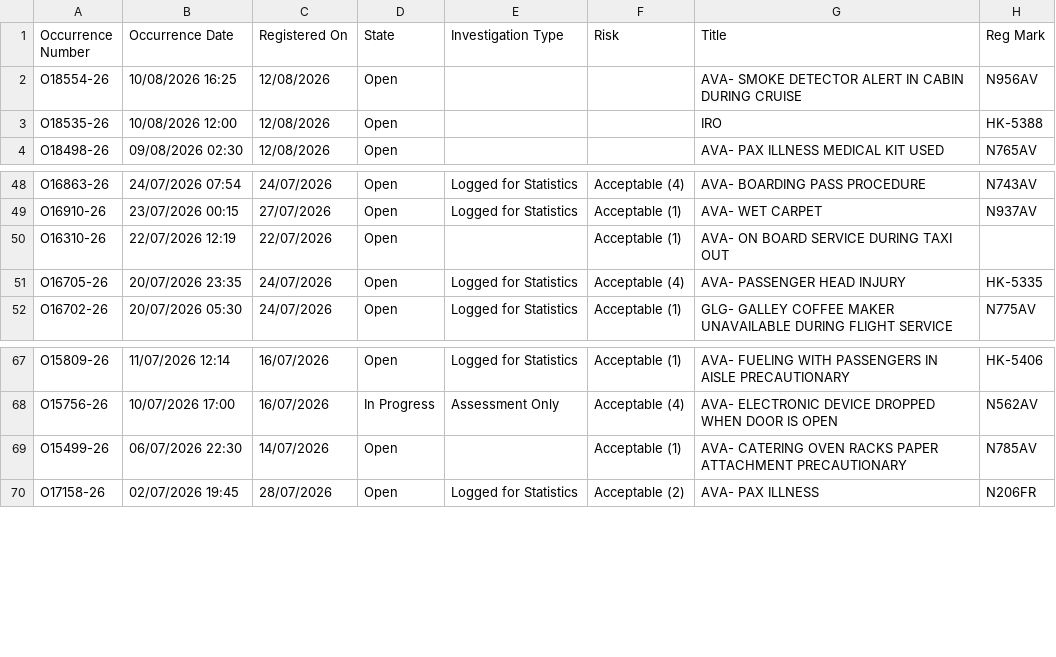
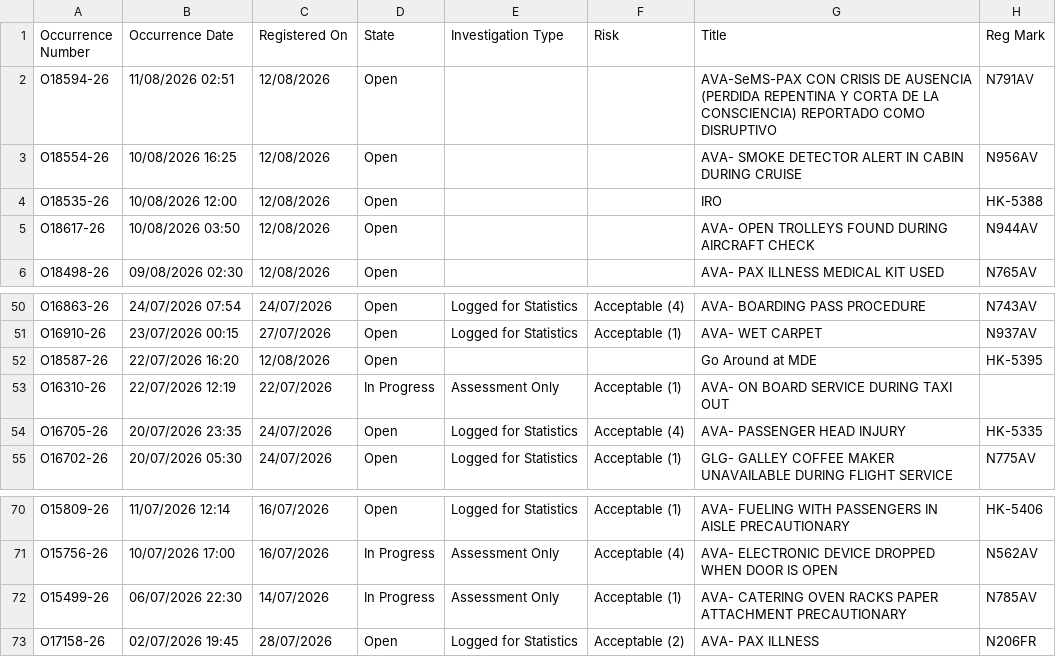
Before and after one commit to luibernip/segops, a CSV file: bitacora_cbn.csv, drawn as a sheet; only a part is shown, gaps mark what is left out.

```diff
--- a/bitacora_cbn.csv
+++ b/bitacora_cbn.csv
@@ -1,4 +1,6 @@
 Occurrence Number,Occurrence Date,Registered On,State,Investigation Type,Risk,Title,Reg Mark
+O18594-26,11/08/2026 02:51,12/08/2026,Open,,,AVA-SeMS-PAX CON CRISIS DE AUSENCIA (PERDIDA REPENTINA Y CORTA DE LA CONSCIENCIA) REPORTADO COMO DISRUPTIVO,N791AV
 O18554-26,10/08/2026 16:25,12/08/2026,Open,,,AVA- SMOKE DETECTOR ALERT IN CABIN DURING CRUISE,N956AV
 O18535-26,10/08/2026 12:00,12/08/2026,Open,,,IRO,HK-5388
+O18617-26,10/08/2026 03:50,12/08/2026,Open,,,AVA- OPEN TROLLEYS FOUND DURING AIRCRAFT CHECK,N944AV
 O18498-26,09/08/2026 02:30,12/08/2026,Open,,,AVA- PAX ILLNESS MEDICAL KIT USED,N765AV
@@ -49,3 +51,4 @@ O16863-26,24/07/2026 07:54,24/07/2026,Open,Logged for Statistics,Acceptable (4),
 O16910-26,23/07/2026 00:15,27/07/2026,Open,Logged for Statistics,Acceptable (1),AVA- WET CARPET,N937AV
-O16310-26,22/07/2026 12:19,22/07/2026,Open,,Acceptable (1),AVA- ON BOARD SERVICE DURING TAXI OUT,
+O18587-26,22/07/2026 16:20,12/08/2026,Open,,,Go Around at MDE,HK-5395
+O16310-26,22/07/2026 12:19,22/07/2026,In Progress,Assessment Only,Acceptable (1),AVA- ON BOARD SERVICE DURING TAXI OUT,
 O16705-26,20/07/2026 23:35,24/07/2026,Open,Logged for Statistics,Acceptable (4),AVA- PASSENGER HEAD INJURY,HK-5335
@@ -68,3 +71,3 @@ O15809-26,11/07/2026 12:14,16/07/2026,Open,Logged for Statistics,Acceptable (1),
 O15756-26,10/07/2026 17:00,16/07/2026,In Progress,Assessment Only,Acceptable (4),AVA- ELECTRONIC DEVICE DROPPED WHEN DOOR IS OPEN,N562AV
-O15499-26,06/07/2026 22:30,14/07/2026,Open,,Acceptable (1),AVA- CATERING OVEN RACKS PAPER ATTACHMENT PRECAUTIONARY,N785AV
+O15499-26,06/07/2026 22:30,14/07/2026,In Progress,Assessment Only,Acceptable (1),AVA- CATERING OVEN RACKS PAPER ATTACHMENT PRECAUTIONARY,N785AV
 O17158-26,02/07/2026 19:45,28/07/2026,Open,Logged for Statistics,Acceptable (2),AVA- PAX ILLNESS,N206FR
```
Also changed, not shown: bitacora_cbn_real.csv, bitacora_grh.csv, 4 other files.
